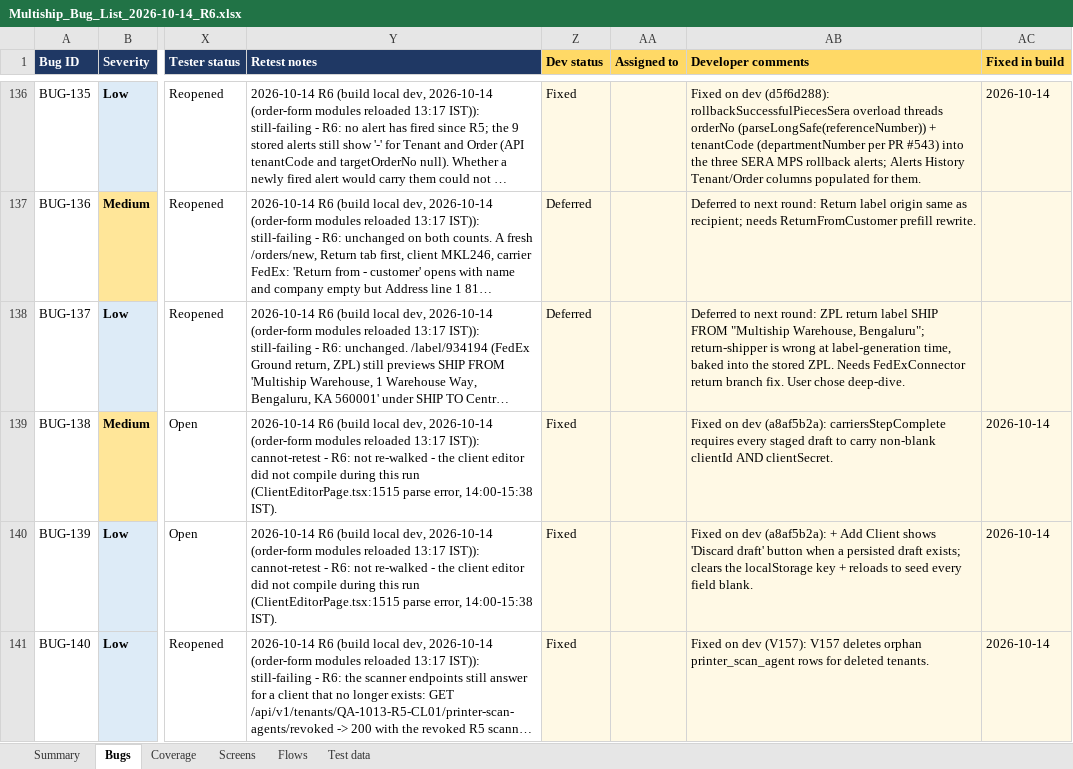
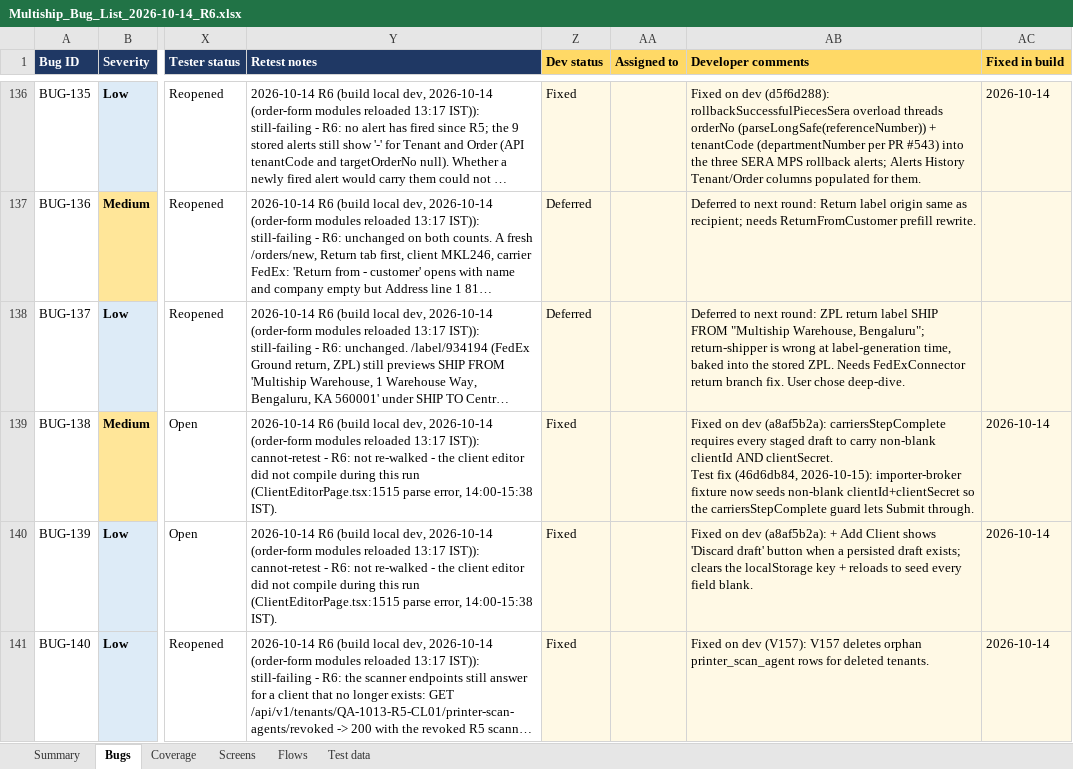
Before and after one commit to maharana2006-tech/thb-shioai, an Excel workbook: docs/audits/Multiship_Bug_List_2026-10-14_R6.xlsx, sheet Bugs, drawn as a sheet; only a part is shown, gaps mark what is left out; long unchanged cells end in …; values as stored, in another font and other column widths than the file's, no borders; ↵ is a line break in a cell; the diff covers the shown part only; the diff names each change by its address in the sheet, - before the commit and + after, or states it on an @@ line.

```diff
--- a/docs/audits/Multiship_Bug_List_2026-10-14_R6.xlsx (sheet Bugs)
+++ b/docs/audits/Multiship_Bug_List_2026-10-14_R6.xlsx (sheet Bugs)
-AB139 (Developer comments): …AND clientSecret.
+AB139 (Developer comments): …AND clientSecret. ↵ Test fix (46d6db84, 2026-10-15): importer-broker fixture now seeds non-blank clientId+clientSecret so the carriersStepComplete guard lets Submit through.
```
Also changed, not shown: 6 edited cells elsewhere in this sheet, 1 other file.
